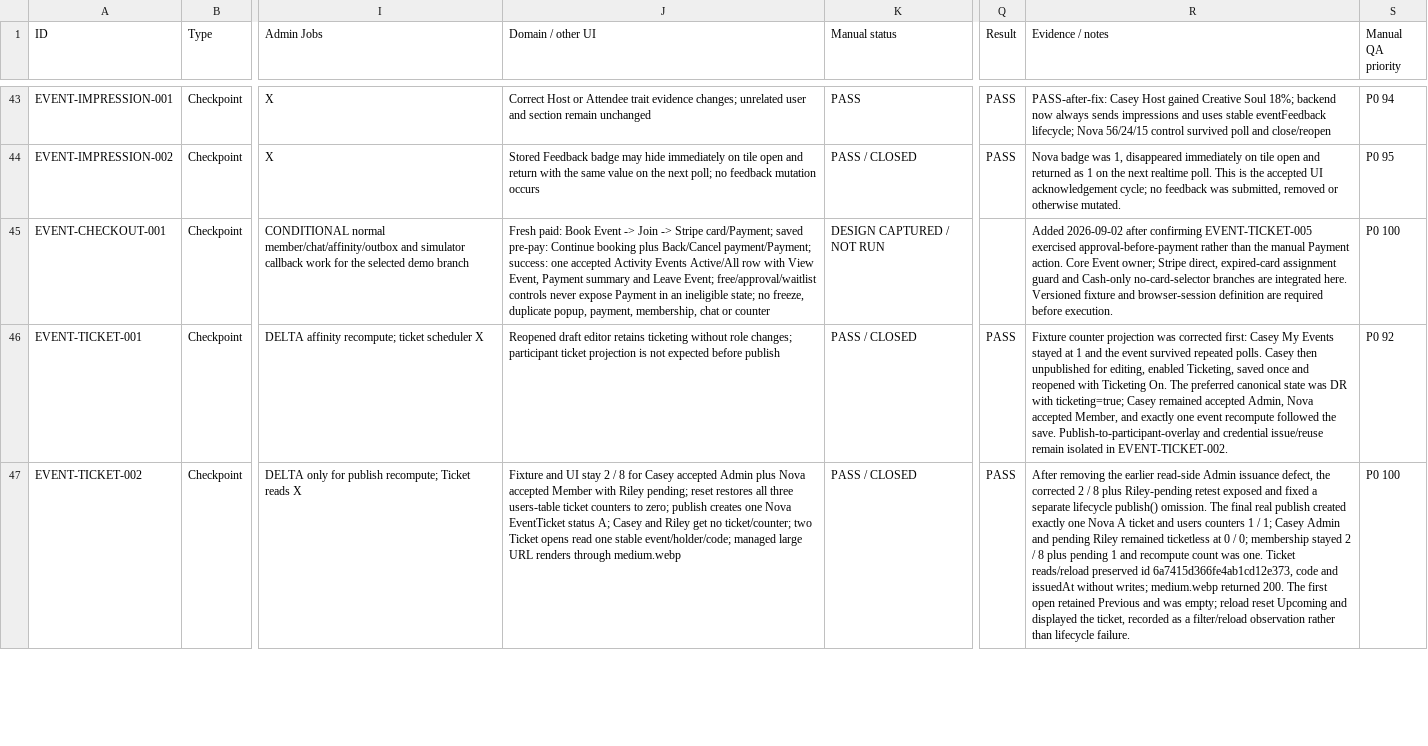
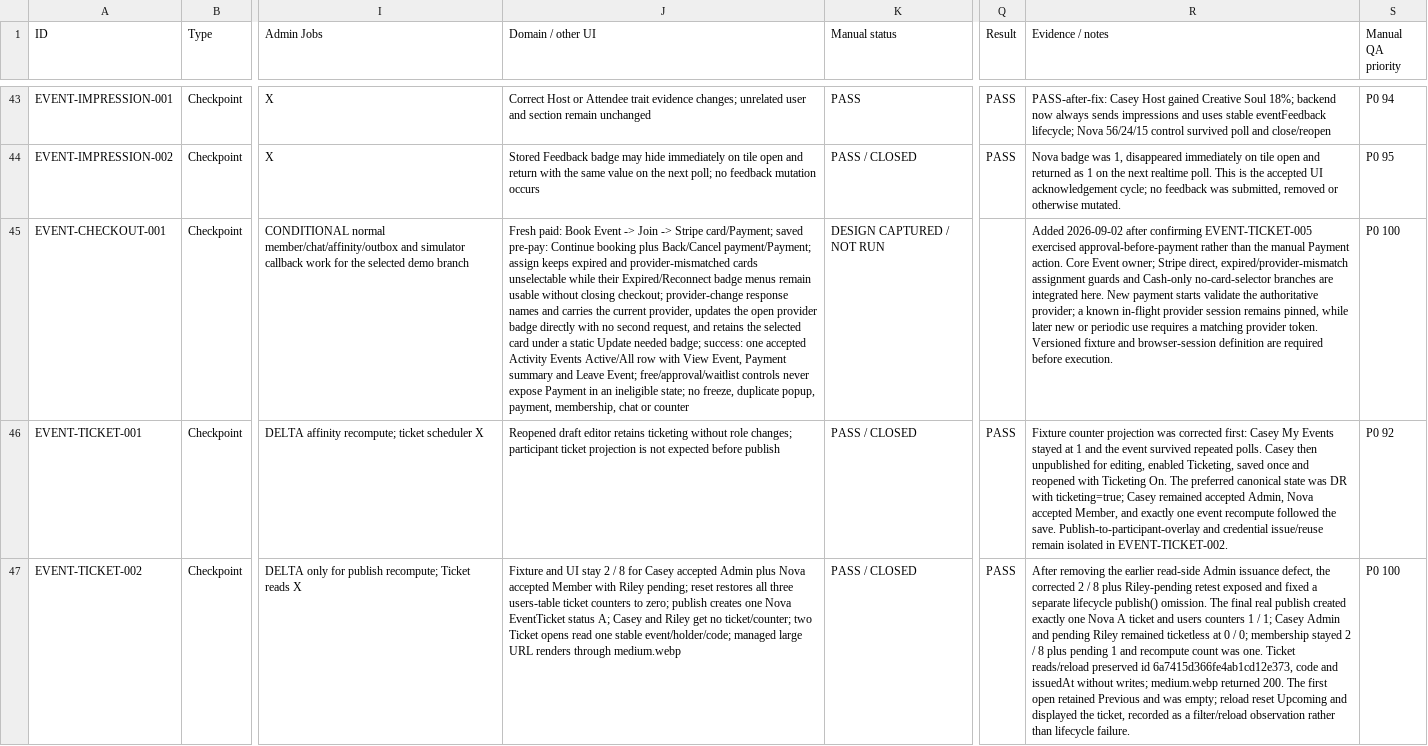
Before and after one commit to fssrepository/myscoutee-backend, a CSV file: guides/qa/matrices/ADMIN_DYNAMIC_SURFACES_QA_MATRIX.csv, drawn as a sheet; only a part is shown, gaps mark what is left out; the diff covers the shown part only; the diff names each change by its address in the sheet, - before the commit and + after, or states it on an @@ line.

Commit message:
payment fix

```diff
--- a/guides/qa/matrices/ADMIN_DYNAMIC_SURFACES_QA_MATRIX.csv
+++ b/guides/qa/matrices/ADMIN_DYNAMIC_SURFACES_QA_MATRIX.csv
-J45 (Domain / other UI): …Back/Cancel payment/Payment; success: one…
+J45 (Domain / other UI): …Back/Cancel payment/Payment; assign keeps expired and provider-mismatched cards unselectable while their Expired/Reconnect badge menus remain usable without closing checkout; provider-change response names and carries the current provider, updates the open provider badge directly with no second request, and retains the selected card under a static Update needed badge; success: one…
-R45 (Evidence / notes): …Stripe direct, expired-card assignment guard and Cash-only no-card-selector branches are integrated here. Versioned fixture…
+R45 (Evidence / notes): …Stripe direct, expired/provider-mismatch assignment guards and Cash-only no-card-selector branches are integrated here. New payment starts validate the authoritative provider; a known in-flight provider session remains pinned, while later new or periodic use requires a matching provider token. Versioned fixture…
```
Also changed, not shown: 3 edited cells elsewhere in this file, 13 other files.
